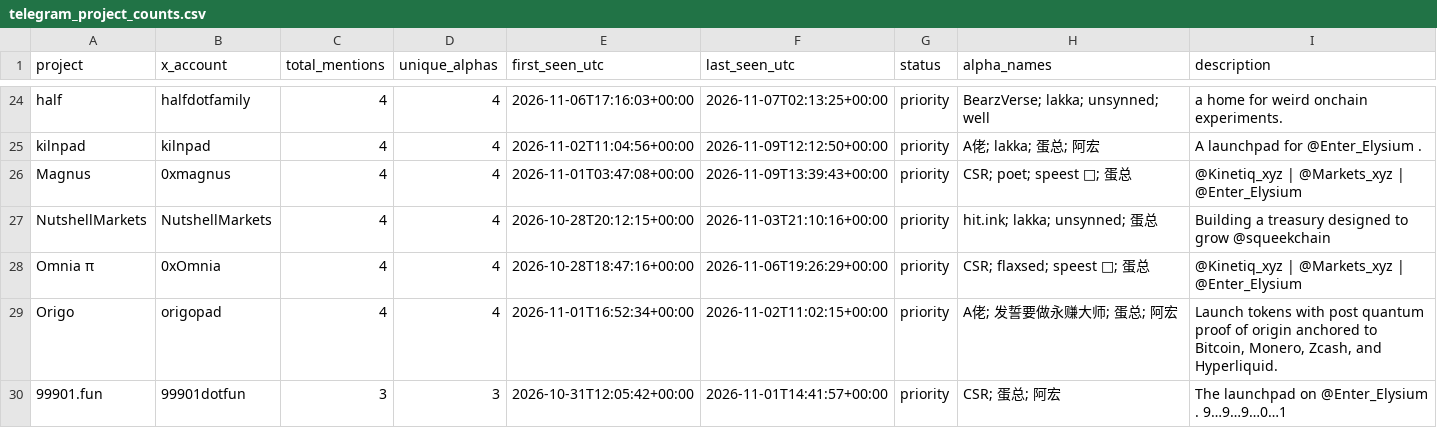
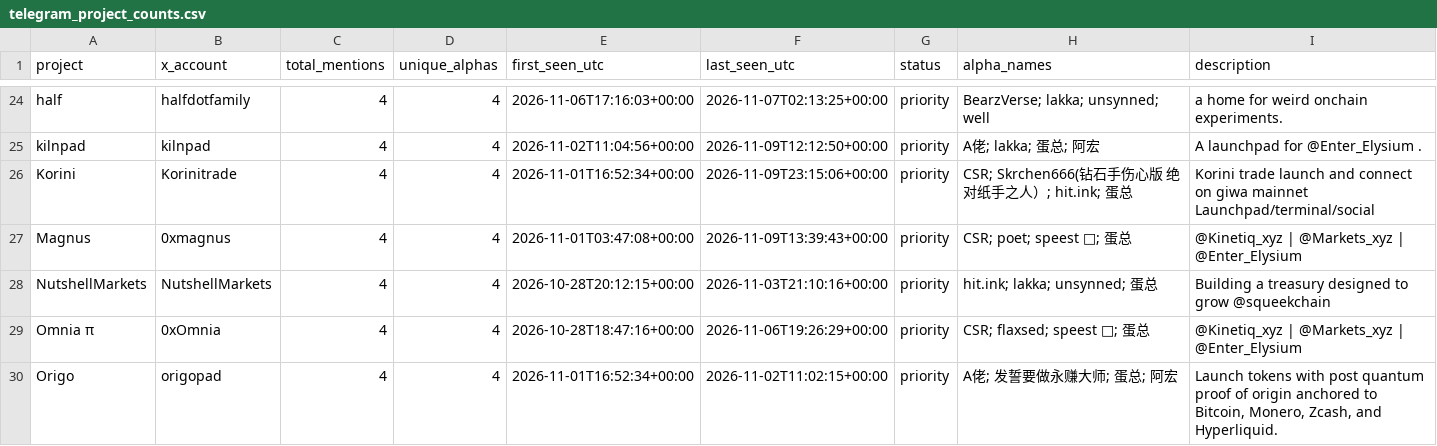
Before and after one commit to llzzqq111/alpha-monitor, a CSV file: telegram_project_counts.csv, drawn as a sheet; only a part is shown, gaps mark what is left out; the shorter side is filled out with more unchanged rows; the diff covers the shown part only.

```diff
--- a/telegram_project_counts.csv
+++ b/telegram_project_counts.csv
@@ -40,2 +40,5 @@ half,halfdotfamily,4,4,2026-11-06T17:16:03+00:00,2026-11-07T02:13:25+00:00,prior
 kilnpad,kilnpad,4,4,2026-11-02T11:04:56+00:00,2026-11-09T12:12:50+00:00,priority,A佬; lakka; 蛋总; 阿宏,A launchpad for @Enter_Elysium .
+Korini,Korinitrade,4,4,2026-11-01T16:52:34+00:00,2026-11-09T23:15:06+00:00,priority,CSR; Skrchen666(钻石手伤心版 绝对纸手之人）; hit.ink; 蛋总,"Korini trade launch and connect on giwa mainnet
+
+Launchpad/terminal/social"
 Magnus,0xmagnus,4,4,2026-11-01T03:47:08+00:00,2026-11-09T13:39:43+00:00,priority,CSR; poet; speest 💎; 蛋总,@Kinetiq_xyz | @Markets_xyz | @Enter_Elysium
```
Also changed, not shown: 6 added rows, 6 removed rows and 6 edited cells elsewhere in this file, 5 other files.
